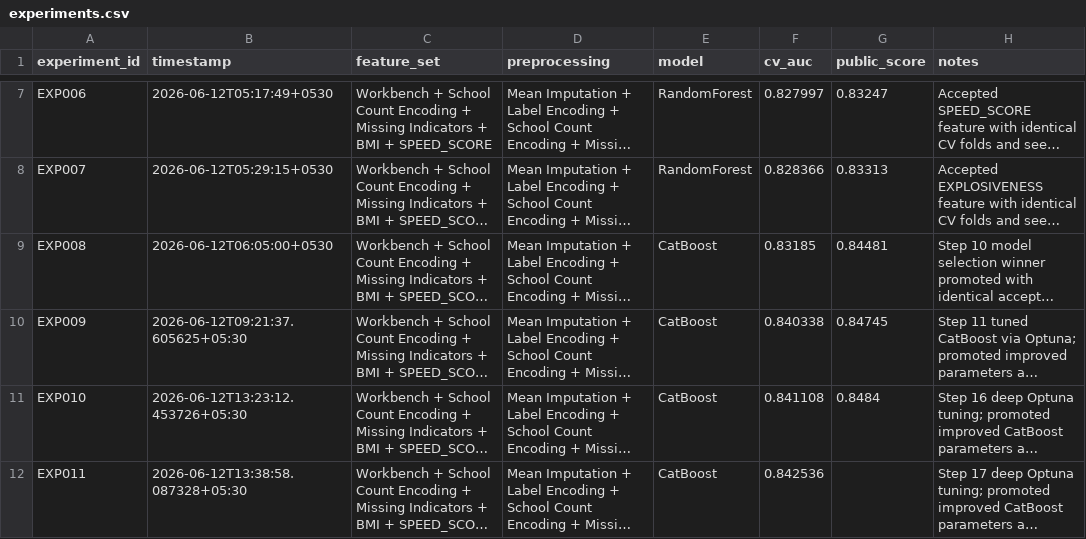
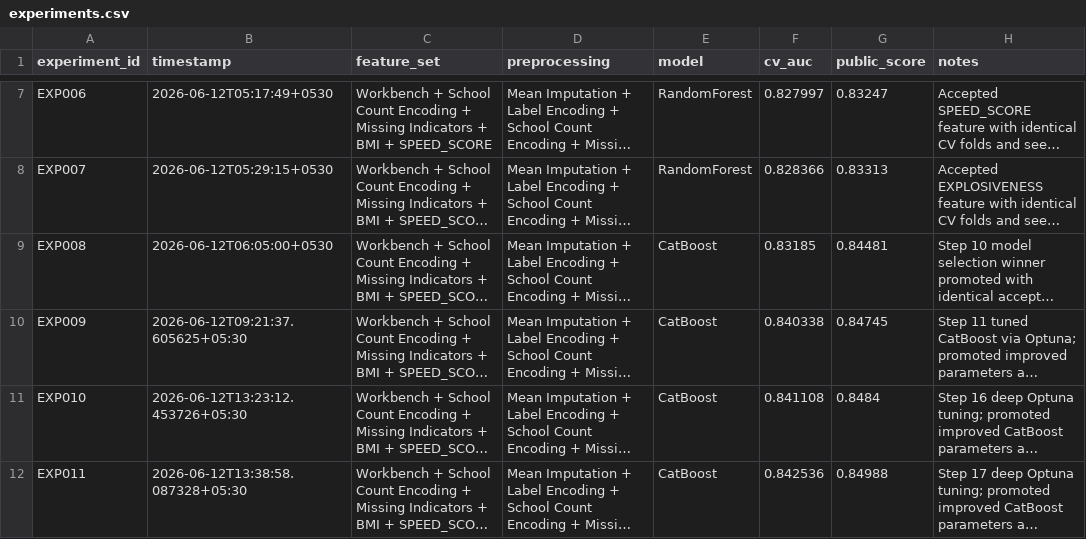
Before and after one commit to koushik0004/omnicampus-competition, a CSV file: experiments.csv, drawn as a sheet; only a part is shown, gaps mark what is left out; long unchanged cells end in …; the diff names each change by its address in the sheet, - before the commit and + after, or states it on an @@ line.

Commit message:
execution | Phase 16: Deep Tune Current CatBoost Using Optuna 300 Trials | Update experiments.csv file

```diff
--- a/experiments.csv
+++ b/experiments.csv
-G12 (public_score): (empty)
+G12 (public_score): 0.84988
```
Also changed, not shown: 2 other files.
